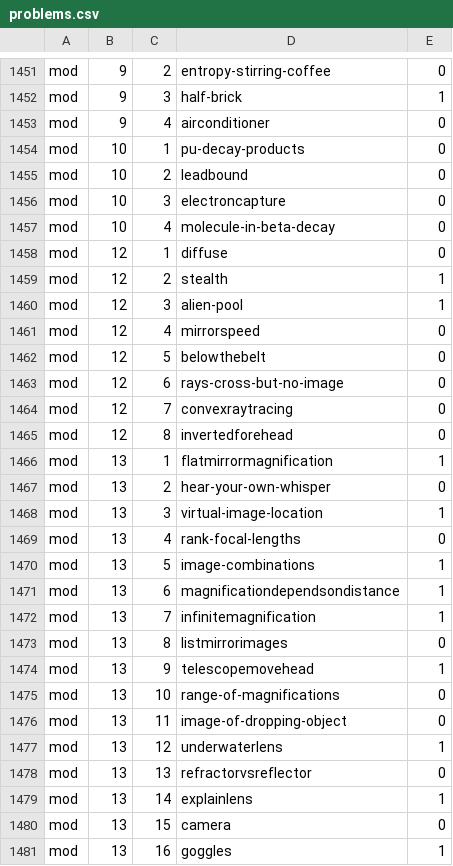
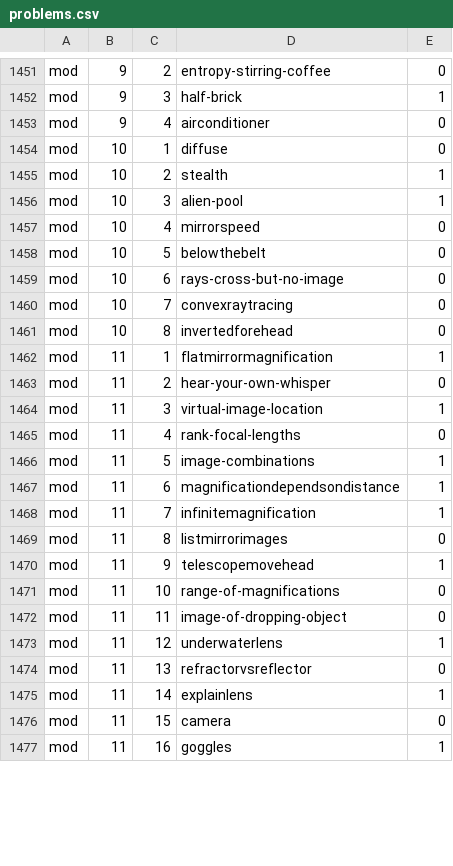
Before and after one commit to bcrowell/lm, a CSV file: data/problems.csv, drawn as a sheet; only a part is shown, gaps mark what is left out; the diff covers the shown part only.

```diff
--- a/data/problems.csv
+++ b/data/problems.csv
@@ -1453,29 +1453,25 @@ mod,9,3,half-brick,1
 mod,9,4,airconditioner,0
-mod,10,1,pu-decay-products,0
-mod,10,2,leadbound,0
-mod,10,3,electroncapture,0
-mod,10,4,molecule-in-beta-decay,0
-mod,12,1,diffuse,0
-mod,12,2,stealth,1
-mod,12,3,alien-pool,1
-mod,12,4,mirrorspeed,0
-mod,12,5,belowthebelt,0
-mod,12,6,rays-cross-but-no-image,0
-mod,12,7,convexraytracing,0
-mod,12,8,invertedforehead,0
-mod,13,1,flatmirrormagnification,1
-mod,13,2,hear-your-own-whisper,0
-mod,13,3,virtual-image-location,1
-mod,13,4,rank-focal-lengths,0
-mod,13,5,image-combinations,1
-mod,13,6,magnificationdependsondistance,1
-mod,13,7,infinitemagnification,1
-mod,13,8,listmirrorimages,0
-mod,13,9,telescopemovehead,1
-mod,13,10,range-of-magnifications,0
-mod,13,11,image-of-dropping-object,0
-mod,13,12,underwaterlens,1
-mod,13,13,refractorvsreflector,0
-mod,13,14,explainlens,1
-mod,13,15,camera,0
-mod,13,16,goggles,1
+mod,10,1,diffuse,0
+mod,10,2,stealth,1
+mod,10,3,alien-pool,1
+mod,10,4,mirrorspeed,0
+mod,10,5,belowthebelt,0
+mod,10,6,rays-cross-but-no-image,0
+mod,10,7,convexraytracing,0
+mod,10,8,invertedforehead,0
+mod,11,1,flatmirrormagnification,1
+mod,11,2,hear-your-own-whisper,0
+mod,11,3,virtual-image-location,1
+mod,11,4,rank-focal-lengths,0
+mod,11,5,image-combinations,1
+mod,11,6,magnificationdependsondistance,1
+mod,11,7,infinitemagnification,1
+mod,11,8,listmirrorimages,0
+mod,11,9,telescopemovehead,1
+mod,11,10,range-of-magnifications,0
+mod,11,11,image-of-dropping-object,0
+mod,11,12,underwaterlens,1
+mod,11,13,refractorvsreflector,0
+mod,11,14,explainlens,1
+mod,11,15,camera,0
+mod,11,16,goggles,1
```
Also changed, not shown: 4 added rows and 30 edited cells elsewhere in this file, 10 other files.
